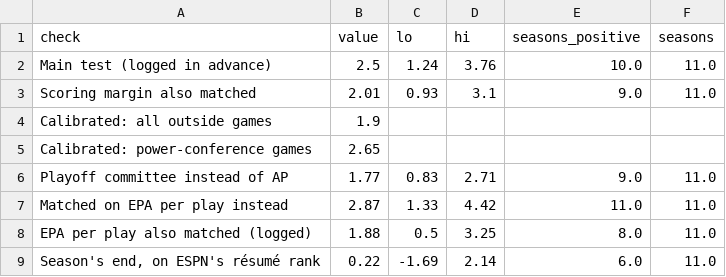
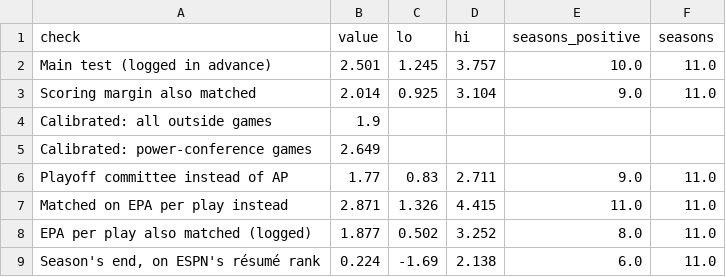
Before and after one commit to bowlsbeyk/CFB-Rankings, a CSV file: results/page/premium_robustness.csv, drawn as a sheet.

```diff
--- a/results/page/premium_robustness.csv
+++ b/results/page/premium_robustness.csv
@@ -1,9 +1,9 @@
 check,value,lo,hi,seasons_positive,seasons
-Main test (logged in advance),2.5,1.24,3.76,10.0,11.0
-Scoring margin also matched,2.01,0.93,3.1,9.0,11.0
+Main test (logged in advance),2.501,1.245,3.757,10.0,11.0
+Scoring margin also matched,2.014,0.925,3.104,9.0,11.0
 Calibrated: all outside games,1.9,,,,
-Calibrated: power-conference games,2.65,,,,
-Playoff committee instead of AP,1.77,0.83,2.71,9.0,11.0
-Matched on EPA per play instead,2.87,1.33,4.42,11.0,11.0
-EPA per play also matched (logged),1.88,0.5,3.25,8.0,11.0
-"Season's end, on ESPN's résumé rank",0.22,-1.69,2.14,6.0,11.0
+Calibrated: power-conference games,2.649,,,,
+Playoff committee instead of AP,1.77,0.83,2.711,9.0,11.0
+Matched on EPA per play instead,2.871,1.326,4.415,11.0,11.0
+EPA per play also matched (logged),1.877,0.502,3.252,8.0,11.0
+"Season's end, on ESPN's résumé rank",0.224,-1.69,2.138,6.0,11.0
```
Also changed, not shown: results/page/head_start.csv, 10 other files.
